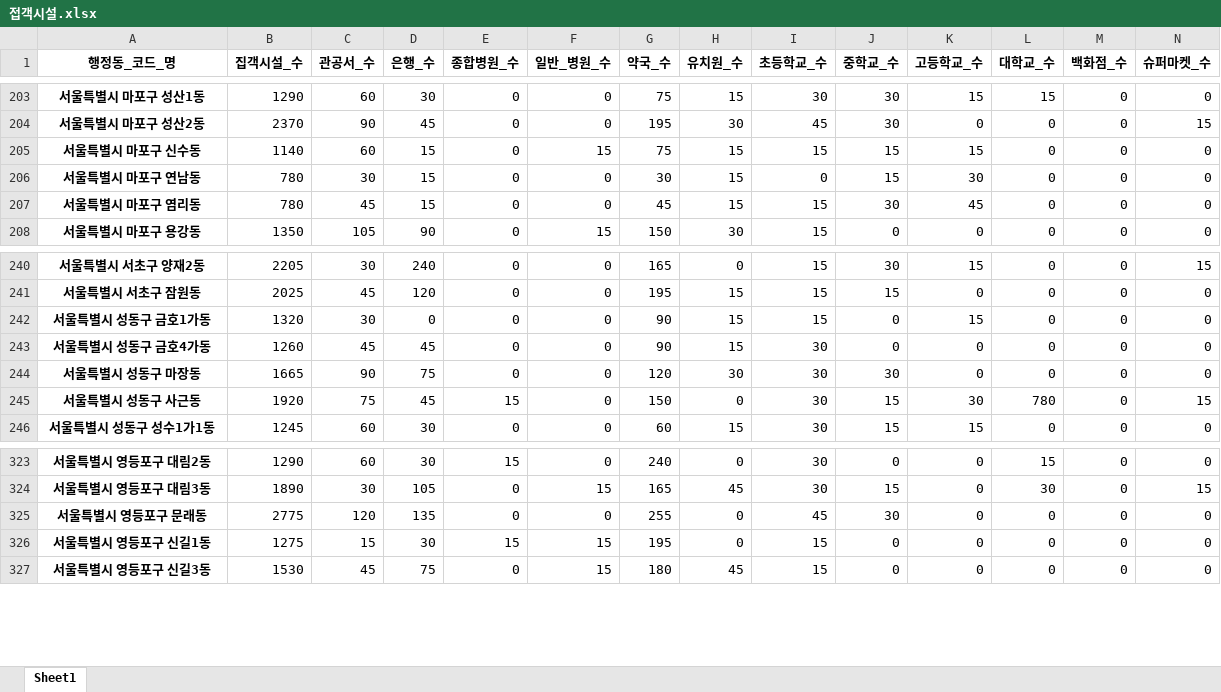
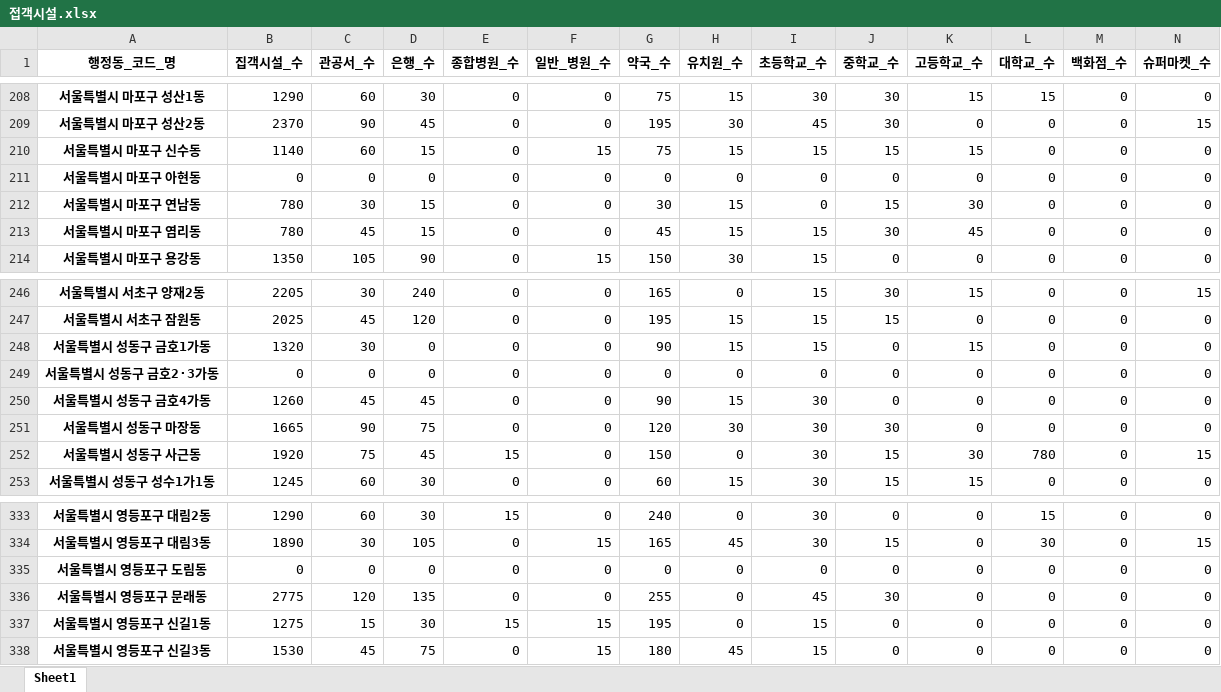
Before and after one commit to a08160/SF_DA_project, an Excel workbook: 접객시설.xlsx, sheet Sheet1, drawn as a sheet; only a part is shown, gaps mark what is left out; values as stored, in another font and other column widths than the file's, no borders; rows hold the shown columns only; the diff covers the shown part only; the diff names each change by its address in the sheet, - before the commit and + after, or states it on an @@ line.

```diff
--- a/접객시설.xlsx (sheet Sheet1)
+++ b/접객시설.xlsx (sheet Sheet1)
+row 211: 서울특별시 마포구 아현동 | 0 | 0 | 0 | 0 | 0 | 0 | 0 | 0 | 0 | 0 | 0 | 0 | 0
+row 249: 서울특별시 성동구 금호2·3가동 | 0 | 0 | 0 | 0 | 0 | 0 | 0 | 0 | 0 | 0 | 0 | 0 | 0
+row 335: 서울특별시 영등포구 도림동 | 0 | 0 | 0 | 0 | 0 | 0 | 0 | 0 | 0 | 0 | 0 | 0 | 0
```
Also changed, not shown: 8 added rows elsewhere in this sheet, 1 other file.
